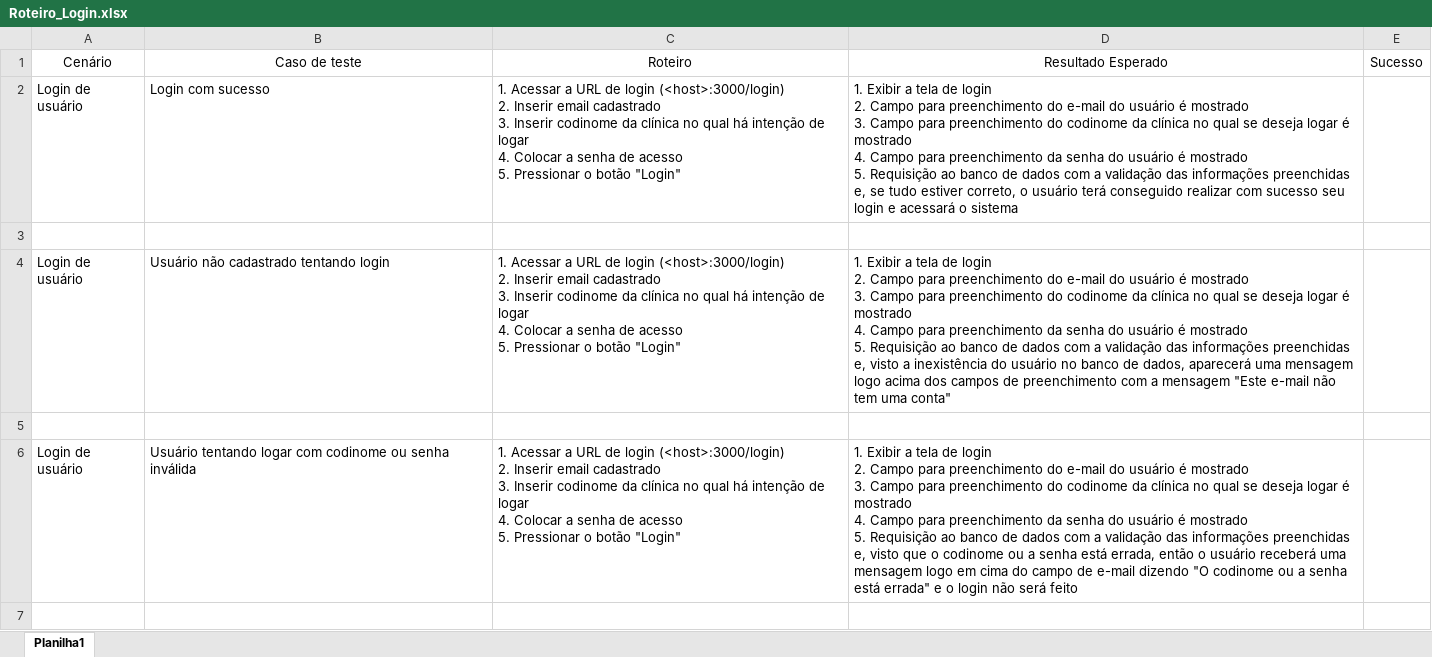
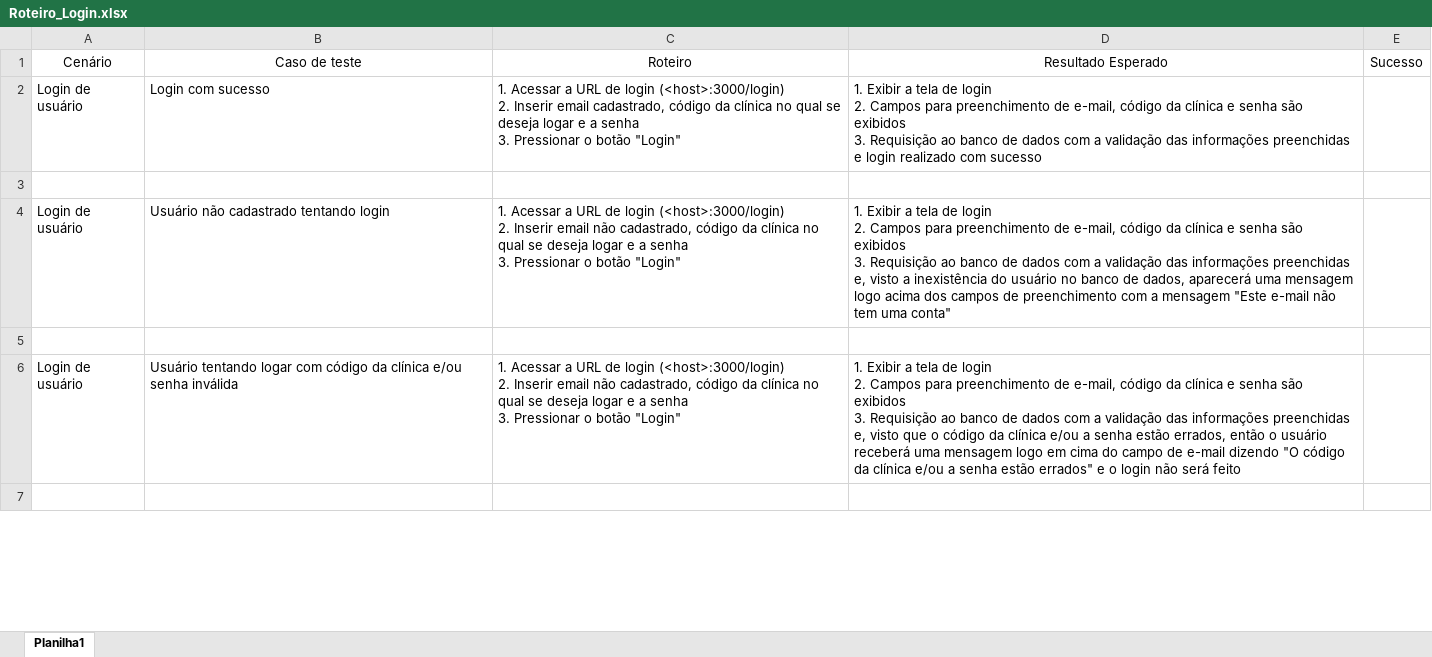
Before and after one commit to EquipeRocketIFSP/roteiros-teste, an Excel workbook: deprecated/Roteiro_Login.xlsx, sheet Planilha1, drawn as a sheet; only a part is shown; values as stored, in another font and other column widths than the file's, no borders; ↵ is a line break in a cell; the diff covers the shown part only; the diff names each change by its address in the sheet, - before the commit and + after, or states it on an @@ line.

Commit message:
Add files via upload
Signed-off-by: Luís Renato Moreira da Costa <79427742+LuisRenatoCosta@users.noreply.github.com>

```diff
--- a/deprecated/Roteiro_Login.xlsx (sheet Planilha1)
+++ b/deprecated/Roteiro_Login.xlsx (sheet Planilha1)
-C2: …Inserir email cadastrado ↵ 3. Inserir codinome da clínica no qual há intenção de logar ↵ 4. Colocar a senha de acesso ↵ 5. Pressionar o…
+C2: …Inserir email cadastrado, código da clínica no qual se deseja logar e a senha ↵ 3. Pressionar o…
-D2: …login ↵ 2. Campo para preenchimento do e-mail do usuário é mostrado ↵ 3. Campo para preenchimento do codinome da clínica no qual se deseja logar é mostrado ↵ 4. Campo para preenchimento da senha do usuário é mostrado ↵ 5. Requisição ao banco de dados com a validação das informações preenchidas e, se tudo estiver correto, o usuário terá conseguido realizar com sucesso seu login e acessará o sistema
+D2: …login ↵ 2. Campos para preenchimento de e-mail, código da clínica e senha são exibidos ↵ 3. Requisição ao banco de dados com a validação das informações preenchidas e login realizado com sucesso
-C4: …Inserir email cadastrado ↵ 3. Inserir codinome da clínica no qual há intenção de logar ↵ 4. Colocar a senha de acesso ↵ 5. Pressionar o…
+C4: …Inserir email não cadastrado, código da clínica no qual se deseja logar e a senha ↵ 3. Pressionar o…
-D4: …login ↵ 2. Campo para preenchimento do e-mail do usuário é mostrado ↵ 3. Campo para preenchimento do codinome da clínica no qual se deseja logar é mostrado ↵ 4. Campo para preenchimento da senha do usuário é mostrado ↵ 5. Requisição ao…
+D4: …login ↵ 2. Campos para preenchimento de e-mail, código da clínica e senha são exibidos ↵ 3. Requisição ao…
-B6: …logar com codinome ou senha inválida
+B6: …logar com código da clínica e/ou senha inválida
-C6: …Inserir email cadastrado ↵ 3. Inserir codinome da clínica no qual há intenção de logar ↵ 4. Colocar a senha de acesso ↵ 5. Pressionar o…
+C6: …Inserir email não cadastrado, código da clínica no qual se deseja logar e a senha ↵ 3. Pressionar o…
-D6: …login ↵ 2. Campo para preenchimento do e-mail do usuário é mostrado ↵ 3. Campo para preenchimento do codinome da clínica no qual se deseja logar é mostrado ↵ 4. Campo para preenchimento da senha do usuário é mostrado ↵ 5. Requisição ao banco de dados com a validação das informações preenchidas e, visto que o codinome ou a senha está errada, então o usuário receberá uma mensagem logo em cima do campo de e-mail dizendo "O codinome ou a senha está errada" e o…
+D6: …login ↵ 2. Campos para preenchimento de e-mail, código da clínica e senha são exibidos ↵ 3. Requisição ao banco de dados com a validação das informações preenchidas e, visto que o código da clínica e/ou a senha estão errados, então o usuário receberá uma mensagem logo em cima do campo de e-mail dizendo "O código da clínica e/ou a senha estão errados" e o…
```
Also changed, not shown: 2 added rows and 2 edited cells elsewhere in this sheet.
